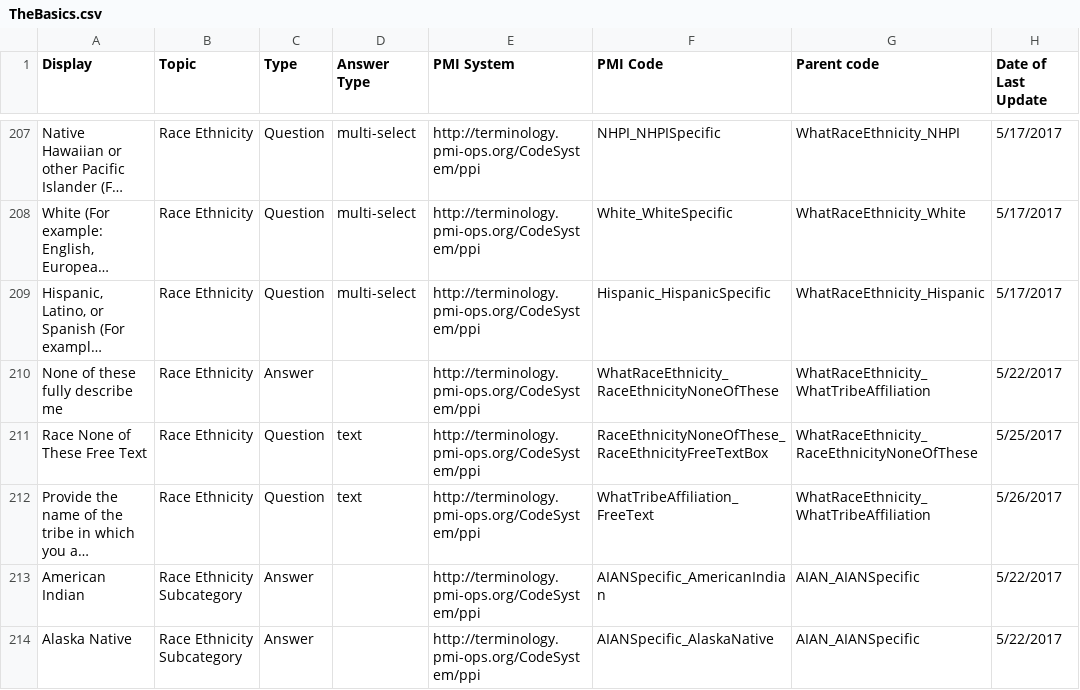
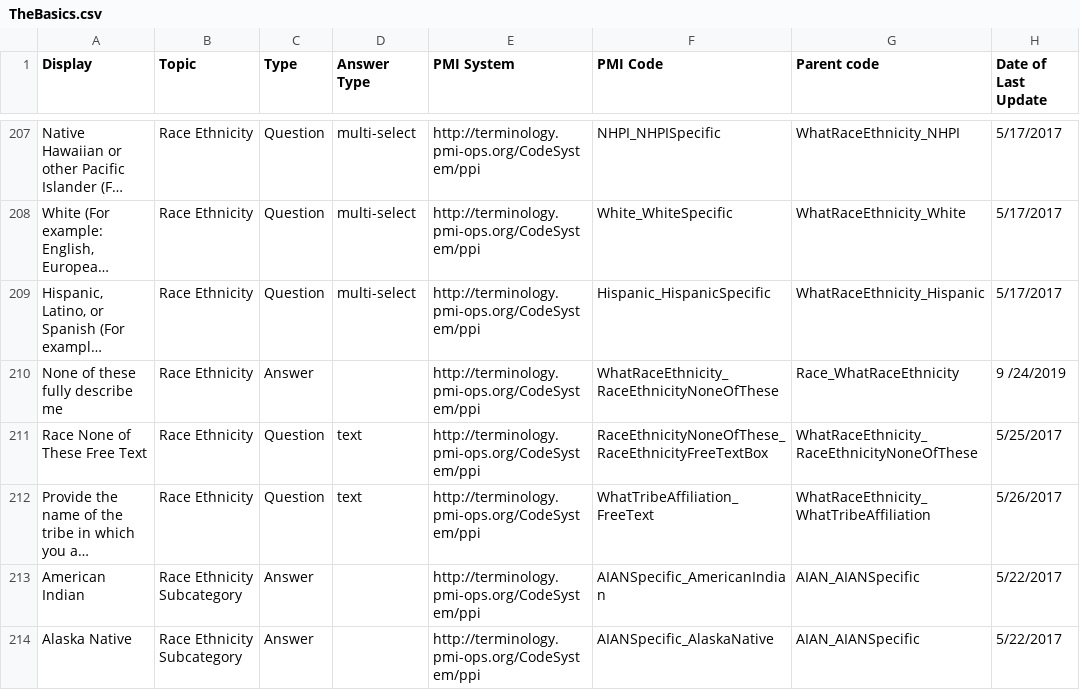
Before and after one commit to all-of-us-terminology/codebook-to-fhir, a CSV file: sheets/TheBasics.csv, drawn as a sheet; only a part is shown, gaps mark what is left out; long unchanged cells end in …; the diff names each change by its address in the sheet, - before the commit and + after, or states it on an @@ line.

```diff
--- a/sheets/TheBasics.csv
+++ b/sheets/TheBasics.csv
-G210 (Parent code): WhatRaceEthnicity_WhatTribeAffiliation
+G210 (Parent code): Race_WhatRaceEthnicity
-H210 (Date of Last Update): 5/22/2017
+H210 (Date of Last Update): 9 /24/2019
```
Also changed, not shown: 5 other files.
